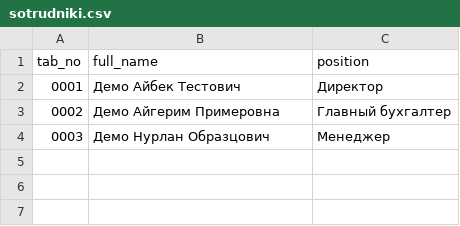
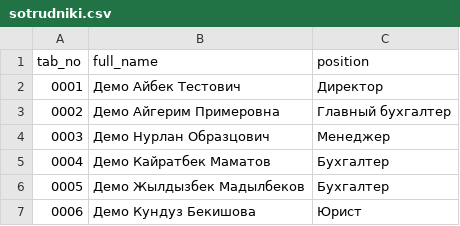
Before and after one commit to mamatttov/zp-bot, a CSV file: sample/sotrudniki.csv, drawn as a sheet.

```diff
--- a/sample/sotrudniki.csv
+++ b/sample/sotrudniki.csv
@@ -4 +4,4 @@ tab_no;full_name;position
 0003;Демо Нурлан Образцович;Менеджер
+0004;Демо Кайратбек Маматов;Бухгалтер
+0005;Демо Жылдызбек Мадылбеков;Бухгалтер
+0006;Демо Кундуз Бекишова;Юрист
```
Also changed, not shown: sample/vyplaty.csv, 9 other files.
